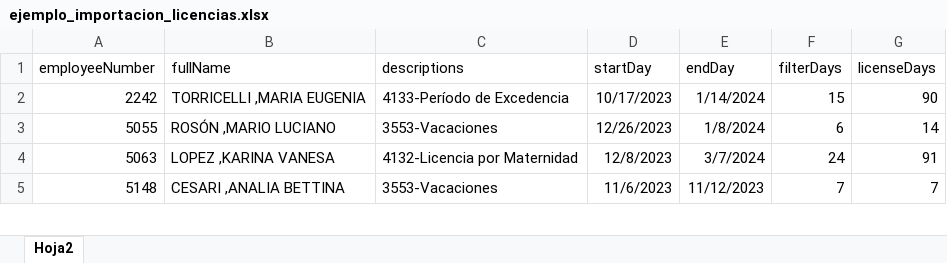
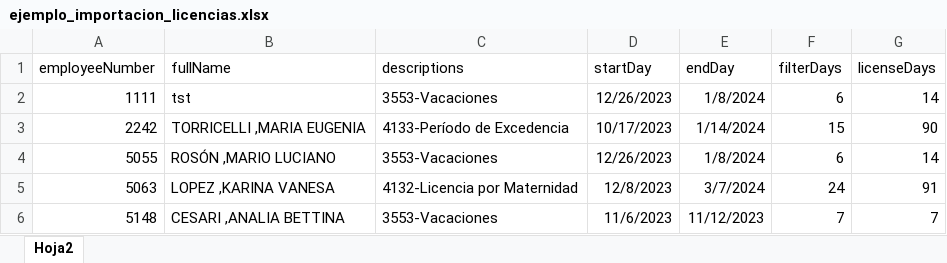
Before and after one commit to admin-prome/Validador_Metas, an Excel workbook: uploads/ejemplo_importacion_licencias.xlsx, sheet Hoja2, drawn as a sheet; only a part is shown; values as stored, in another font and other column widths than the file's, no borders; the diff names each change by its address in the sheet, - before the commit and + after, or states it on an @@ line.

```diff
--- a/uploads/ejemplo_importacion_licencias.xlsx (sheet Hoja2)
+++ b/uploads/ejemplo_importacion_licencias.xlsx (sheet Hoja2)
+row 2: 1111 | tst | 3553-Vacaciones | 12/26/2023 | 1/8/2024 | 6 | 14
```
Also changed, not shown: data/export/Validacion_Metas.xlsx, uploads/ejemplo_importacion_nomina.xlsx, 34 other files.
